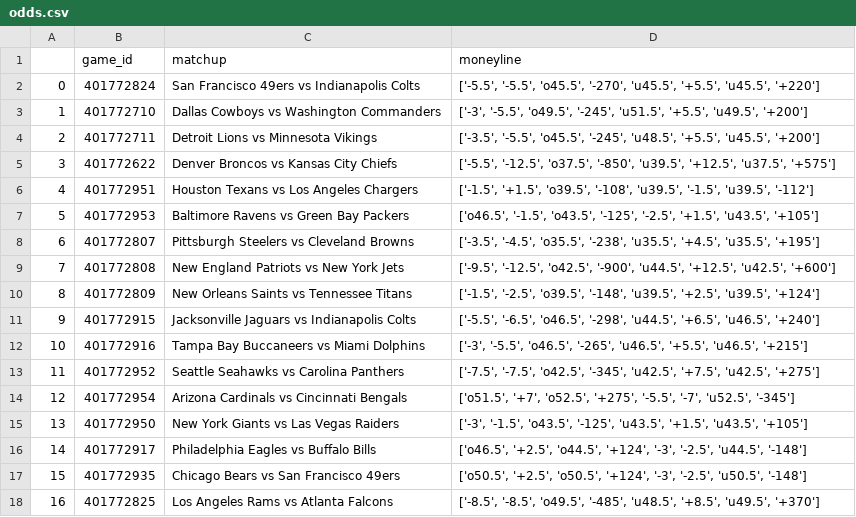
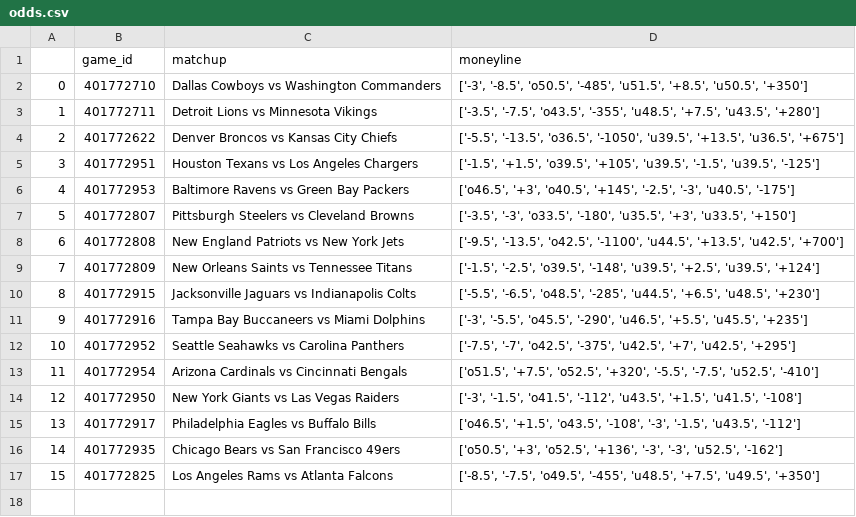
Before and after one commit to dennistye/nfl_model, a CSV file: csv_folder/odds.csv, drawn as a sheet; removed rows and columns are numbered as before the commit, all else as after; the diff names each change by its address in the sheet, - before the commit and + after, or states it on an @@ line.

```diff
--- a/csv_folder/odds.csv
+++ b/csv_folder/odds.csv
-row 2: 0 | 401772824 | San Francisco 49ers vs Indianapolis Colts | ['-5.5', '-5.5', 'o45.5', '-270', 'u45.5', '+5.5', 'u45.5', '+220']
@@ column A renumbered from row 2 down @@
-D2 (moneyline): ['-3', '-5.5', 'o49.5', '-245', 'u51.5', '+5.5', 'u49.5', '+200']
+D2 (moneyline): ['-3', '-8.5', 'o50.5', '-485', 'u51.5', '+8.5', 'u50.5', '+350']
-D3 (moneyline): ['-3.5', '-5.5', 'o45.5', '-245', 'u48.5', '+5.5', 'u45.5', '+200']
+D3 (moneyline): ['-3.5', '-7.5', 'o43.5', '-355', 'u48.5', '+7.5', 'u43.5', '+280']
-D4 (moneyline): ['-5.5', '-12.5', 'o37.5', '-850', 'u39.5', '+12.5', 'u37.5', '+575']
+D4 (moneyline): ['-5.5', '-13.5', 'o36.5', '-1050', 'u39.5', '+13.5', 'u36.5', '+675']
-D5 (moneyline): …'+1.5', 'o39.5', '-108', 'u39.5', '-1.5', 'u39.5', '-112']
+D5 (moneyline): …'+1.5', 'o39.5', '+105', 'u39.5', '-1.5', 'u39.5', '-125']
-D6 (moneyline): ['o46.5', '-1.5', 'o43.5', '-125', '-2.5', '+1.5', 'u43.5', '+105']
+D6 (moneyline): ['o46.5', '+3', 'o40.5', '+145', '-2.5', '-3', 'u40.5', '-175']
-D7 (moneyline): ['-3.5', '-4.5', 'o35.5', '-238', 'u35.5', '+4.5', 'u35.5', '+195']
+D7 (moneyline): ['-3.5', '-3', 'o33.5', '-180', 'u35.5', '+3', 'u33.5', '+150']
-D8 (moneyline): ['-9.5', '-12.5', 'o42.5', '-900', 'u44.5', '+12.5', 'u42.5', '+600']
+D8 (moneyline): ['-9.5', '-13.5', 'o42.5', '-1100', 'u44.5', '+13.5', 'u42.5', '+700']
-D10 (moneyline): ['-5.5', '-6.5', 'o46.5', '-298', 'u44.5', '+6.5', 'u46.5', '+240']
+D10 (moneyline): ['-5.5', '-6.5', 'o48.5', '-285', 'u44.5', '+6.5', 'u48.5', '+230']
-D11 (moneyline): ['-3', '-5.5', 'o46.5', '-265', 'u46.5', '+5.5', 'u46.5', '+215']
+D11 (moneyline): ['-3', '-5.5', 'o45.5', '-290', 'u46.5', '+5.5', 'u45.5', '+235']
-D12 (moneyline): ['-7.5', '-7.5', 'o42.5', '-345', 'u42.5', '+7.5', 'u42.5', '+275']
+D12 (moneyline): ['-7.5', '-7', 'o42.5', '-375', 'u42.5', '+7', 'u42.5', '+295']
-D13 (moneyline): ['o51.5', '+7', 'o52.5', '+275', '-5.5', '-7', 'u52.5', '-345']
+D13 (moneyline): ['o51.5', '+7.5', 'o52.5', '+320', '-5.5', '-7.5', 'u52.5', '-410']
-D14 (moneyline): ['-3', '-1.5', 'o43.5', '-125', 'u43.5', '+1.5', 'u43.5', '+105']
+D14 (moneyline): ['-3', '-1.5', 'o41.5', '-112', 'u43.5', '+1.5', 'u41.5', '-108']
-D15 (moneyline): ['o46.5', '+2.5', 'o44.5', '+124', '-3', '-2.5', 'u44.5', '-148']
+D15 (moneyline): ['o46.5', '+1.5', 'o43.5', '-108', '-3', '-1.5', 'u43.5', '-112']
-D16 (moneyline): ['o50.5', '+2.5', 'o50.5', '+124', '-3', '-2.5', 'u50.5', '-148']
+D16 (moneyline): ['o50.5', '+3', 'o52.5', '+136', '-3', '-3', 'u52.5', '-162']
-D17 (moneyline): ['-8.5', '-8.5', 'o49.5', '-485', 'u48.5', '+8.5', 'u49.5', '+370']
+D17 (moneyline): ['-8.5', '-7.5', 'o49.5', '-455', 'u48.5', '+7.5', 'u49.5', '+350']
```
Also changed, not shown: csv_folder/2025_box_scores.csv, csv_folder/complete_weights.csv, 7 other files.
